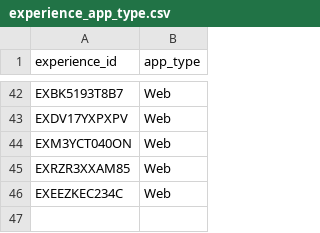
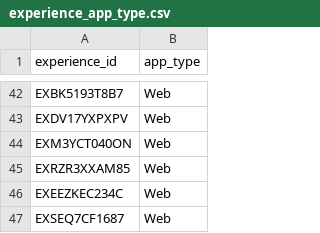
Before and after one commit to angelatanbbc/angela_bbc, a CSV file: dbt/seeds/experience_app_type.csv, drawn as a sheet; only a part is shown, gaps mark what is left out.

```diff
--- a/dbt/seeds/experience_app_type.csv
+++ b/dbt/seeds/experience_app_type.csv
@@ -46 +46,2 @@ EXRZR3XXAM85,Web
 EXEEZKEC234C,Web
+EXSEQ7CF1687,Web
```
Also changed, not shown: 1 other file.
